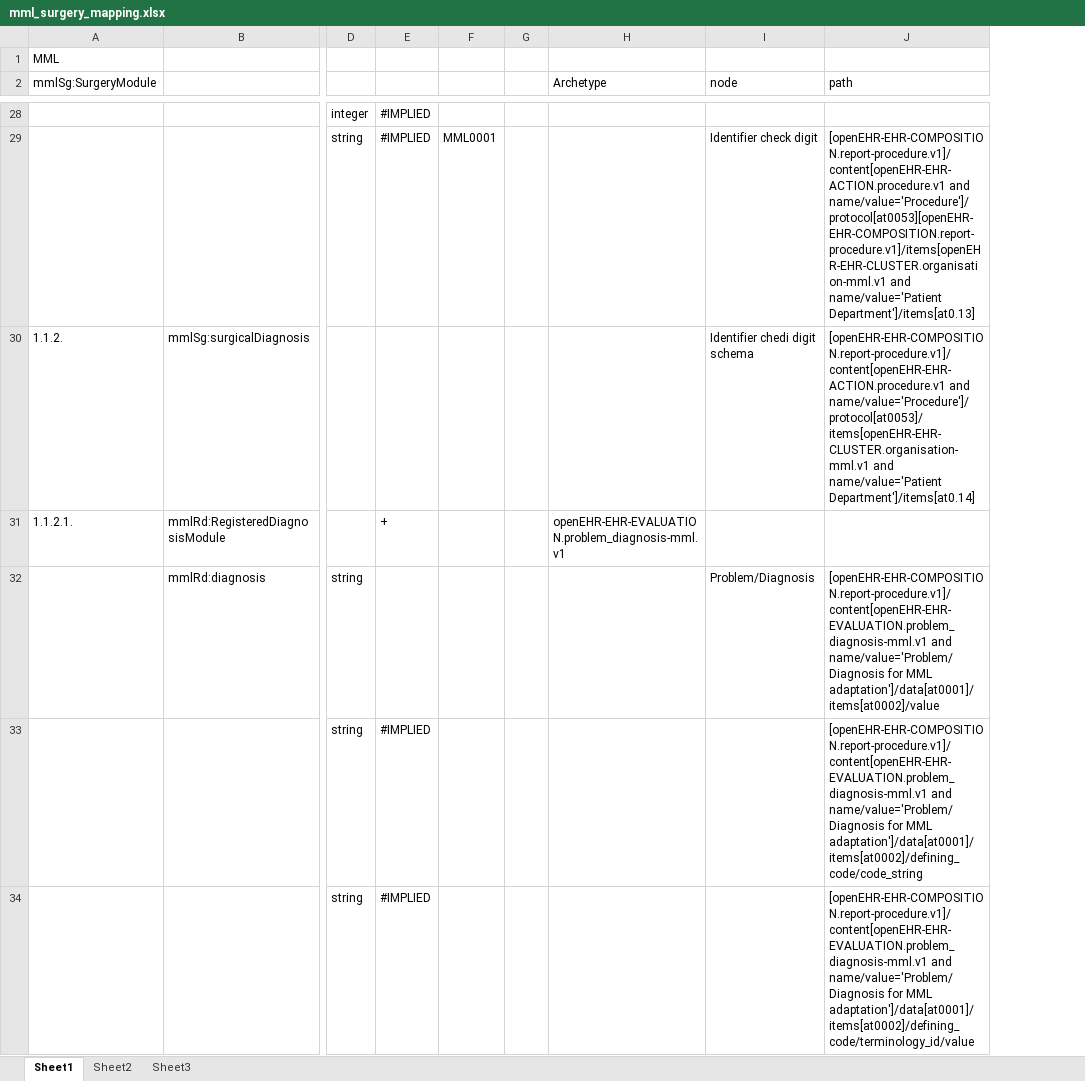
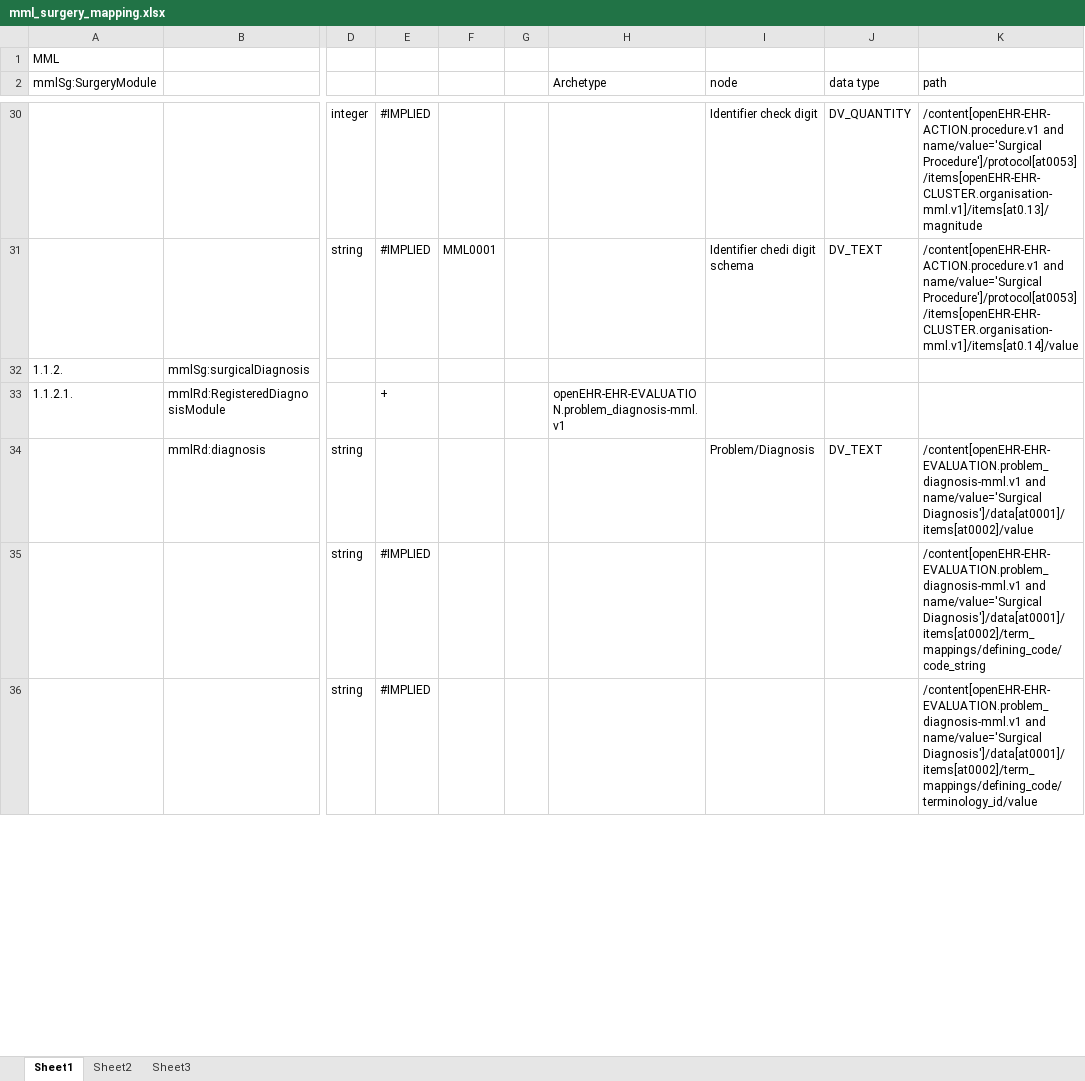
Before and after one commit to skoba/mml, an Excel workbook: mapping/mml_surgery_mapping.xlsx, sheet Sheet1, drawn as a sheet; only a part is shown, gaps mark what is left out; values as stored, in another font and other column widths than the file's, no borders; addresses are those after the commit; the diff covers the shown part only; the diff names each change by its address in the sheet, - before the commit and + after, or states it on an @@ line.

Commit message:
surgical operation module

```diff
--- a/mapping/mml_surgery_mapping.xlsx (sheet Sheet1)
+++ b/mapping/mml_surgery_mapping.xlsx (sheet Sheet1)
+column J (data type), rows 30-34: DV_QUANTITY | DV_TEXT |  |  | DV_TEXT
-I30 (node): (empty)
+I30 (node): Identifier check digit
-K30 (path): (empty)
+K30 (path): /content[openEHR-EHR-ACTION.procedure.v1 and name/value='Surgical Procedure']/protocol[at0053]/items[openEHR-EHR-CLUSTER.organisation-mml.v1]/items[at0.13]/magnitude
-I31 (node): Identifier check digit
+I31 (node): Identifier chedi digit schema
-K31 (path): [openEHR-EHR-COMPOSITION.report-procedure.v1]/content[openEHR-EHR-ACTION.procedure.v1 and name/value='Procedure']/protocol[at0053][openEHR-EHR-COMPOSITION.report-procedure.v1]/items[openEHR-EHR-CLUSTER.organisation-mml.v1 and name/value='Patient Department']/items[at0.13]
+K31 (path): /content[openEHR-EHR-ACTION.procedure.v1 and name/value='Surgical Procedure']/protocol[at0053]/items[openEHR-EHR-CLUSTER.organisation-mml.v1]/items[at0.14]/value
-I32 (node): Identifier chedi digit schema
+I32 (node): (empty)
-K32 (path): [openEHR-EHR-COMPOSITION.report-procedure.v1]/content[openEHR-EHR-ACTION.procedure.v1 and name/value='Procedure']/protocol[at0053]/items[openEHR-EHR-CLUSTER.organisation-mml.v1 and name/value='Patient Department']/items[at0.14]
+K32 (path): (empty)
-K34 (path): [openEHR-EHR-COMPOSITION.report-procedure.v1]/content[openEHR-EHR-EVALUATION.problem_diagnosis-mml.v1 and name/value='Problem/Diagnosis for MML adaptation']/data[at0001]/items[at0002]/value
+K34 (path): /content[openEHR-EHR-EVALUATION.problem_diagnosis-mml.v1 and name/value='Surgical Diagnosis']/data[at0001]/items[at0002]/value
-K35 (path): [openEHR-EHR-COMPOSITION.report-procedure.v1]/content[openEHR-EHR-EVALUATION.problem_diagnosis-mml.v1 and name/value='Problem/Diagnosis for MML adaptation']/data[at0001]/items[at0002]/defining_code/code_string
+K35 (path): /content[openEHR-EHR-EVALUATION.problem_diagnosis-mml.v1 and name/value='Surgical Diagnosis']/data[at0001]/items[at0002]/term_mappings/defining_code/code_string
-K36 (path): [openEHR-EHR-COMPOSITION.report-procedure.v1]/content[openEHR-EHR-EVALUATION.problem_diagnosis-mml.v1 and name/value='Problem/Diagnosis for MML adaptation']/data[at0001]/items[at0002]/defining_code/terminology_id/value
+K36 (path): /content[openEHR-EHR-EVALUATION.problem_diagnosis-mml.v1 and name/value='Surgical Diagnosis']/data[at0001]/items[at0002]/term_mappings/defining_code/terminology_id/value
```
Also changed, not shown: 17 added rows, 165 edited cells and cell formats elsewhere in this sheet, 3 other files.
